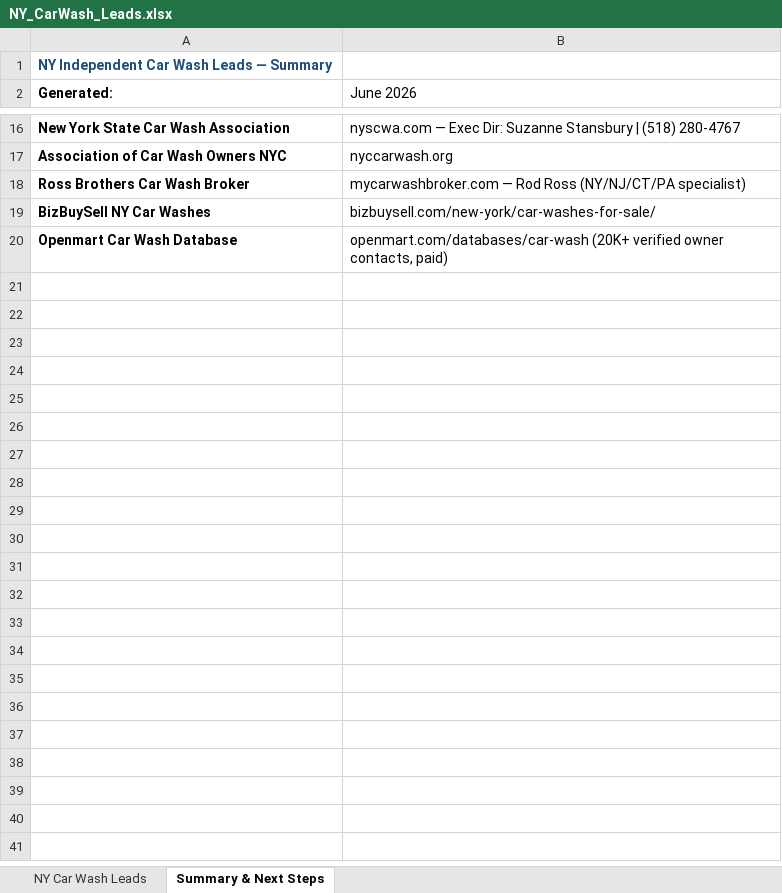
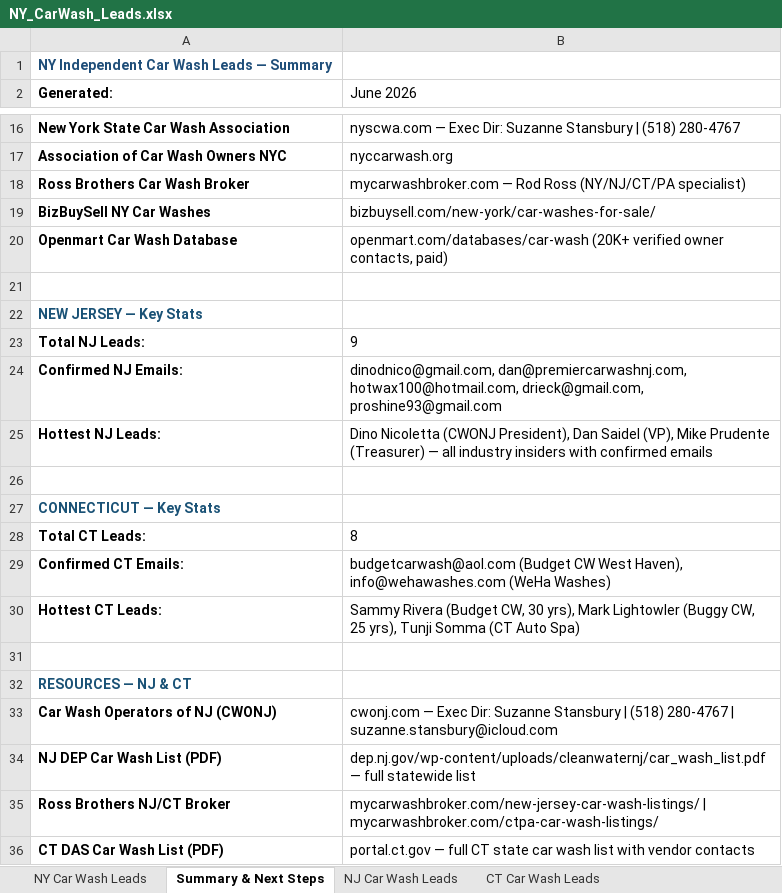
Before and after one commit to stevenbarabash-spec/Claude-, an Excel workbook: NY_CarWash_Leads.xlsx, sheet Summary & Next Steps, drawn as a sheet; only a part is shown, gaps mark what is left out; values as stored, in another font and other column widths than the file's, no borders; the diff names each change by its address in the sheet, - before the commit and + after, or states it on an @@ line.

```diff
--- a/NY_CarWash_Leads.xlsx (sheet Summary & Next Steps)
+++ b/NY_CarWash_Leads.xlsx (sheet Summary & Next Steps)
+sheet tab: NJ Car Wash Leads
+sheet tab: CT Car Wash Leads
+row 21: (empty)
+row 22: NEW JERSEY — Key Stats
+row 23: Total NJ Leads: | 9
+row 24: Confirmed NJ Emails: | dinodnico@gmail.com, dan@premiercarwashnj.com, hotwax100@hotmail.com, drieck@gmail.com, proshine93@gmail.com
+row 25: Hottest NJ Leads: | Dino Nicoletta (CWONJ President), Dan Saidel (VP), Mike Prudente (Treasurer) — all industry insiders with confirmed emails
+row 26: (empty)
+row 27: CONNECTICUT — Key Stats
+row 28: Total CT Leads: | 8
+row 29: Confirmed CT Emails: | budgetcarwash@aol.com (Budget CW West Haven), info@wehawashes.com (WeHa Washes)
+row 30: Hottest CT Leads: | Sammy Rivera (Budget CW, 30 yrs), Mark Lightowler (Buggy CW, 25 yrs), Tunji Somma (CT Auto Spa)
+row 31: (empty)
+row 32: RESOURCES — NJ & CT
+row 33: Car Wash Operators of NJ (CWONJ) | cwonj.com — Exec Dir: Suzanne Stansbury | (518) 280-4767 | suzanne.stansbury@icloud.com
+row 34: NJ DEP Car Wash List (PDF) | dep.nj.gov/wp-content/uploads/cleanwaternj/car_wash_list.pdf — full statewide list
+row 35: Ross Brothers NJ/CT Broker | mycarwashbroker.com/new-jersey-car-wash-listings/ | mycarwashbroker.com/ctpa-car-wash-listings/
+row 36: CT DAS Car Wash List (PDF) | portal.ct.gov — full CT state car wash list with vendor contacts
```
